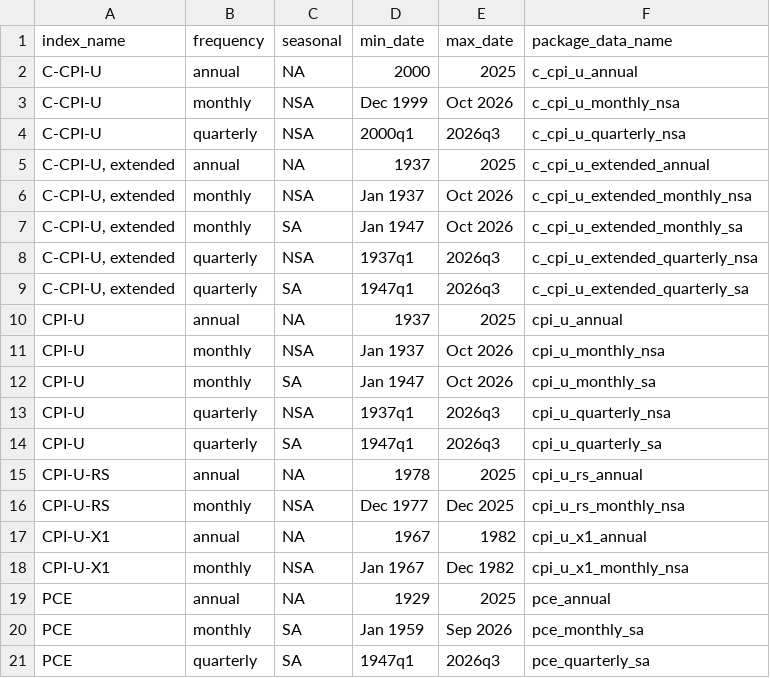
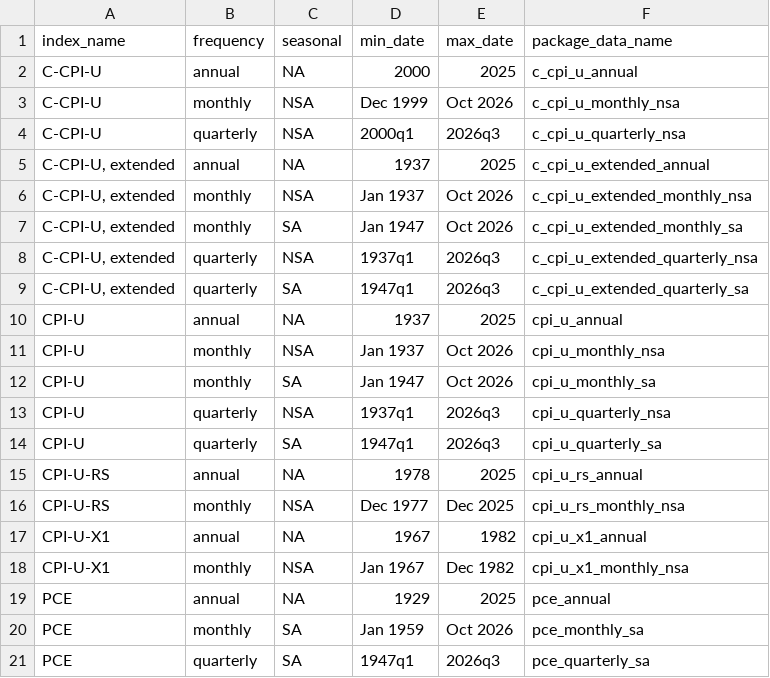
Before and after one commit to Economic/realtalk, a CSV file: data-raw/processed/available_price_indexes.csv, drawn as a sheet.

```diff
--- a/data-raw/processed/available_price_indexes.csv
+++ b/data-raw/processed/available_price_indexes.csv
@@ -19,3 +19,3 @@ CPI-U-X1,monthly,NSA,Jan 1967,Dec 1982,cpi_u_x1_monthly_nsa
 PCE,annual,NA,1929,2025,pce_annual
-PCE,monthly,SA,Jan 1959,Sep 2026,pce_monthly_sa
+PCE,monthly,SA,Jan 1959,Oct 2026,pce_monthly_sa
 PCE,quarterly,SA,1947q1,2026q3,pce_quarterly_sa
```
Also changed, not shown: data-raw/processed/pce_monthly_sa.csv, data-raw/processed/pce_quarterly_sa.csv, 8 other files.
